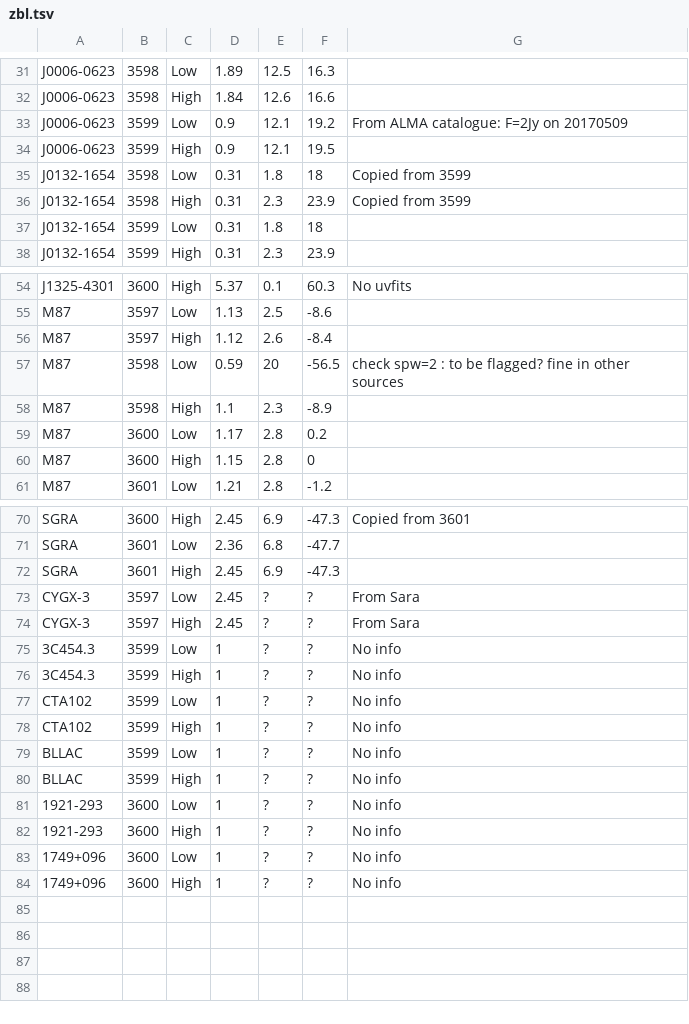
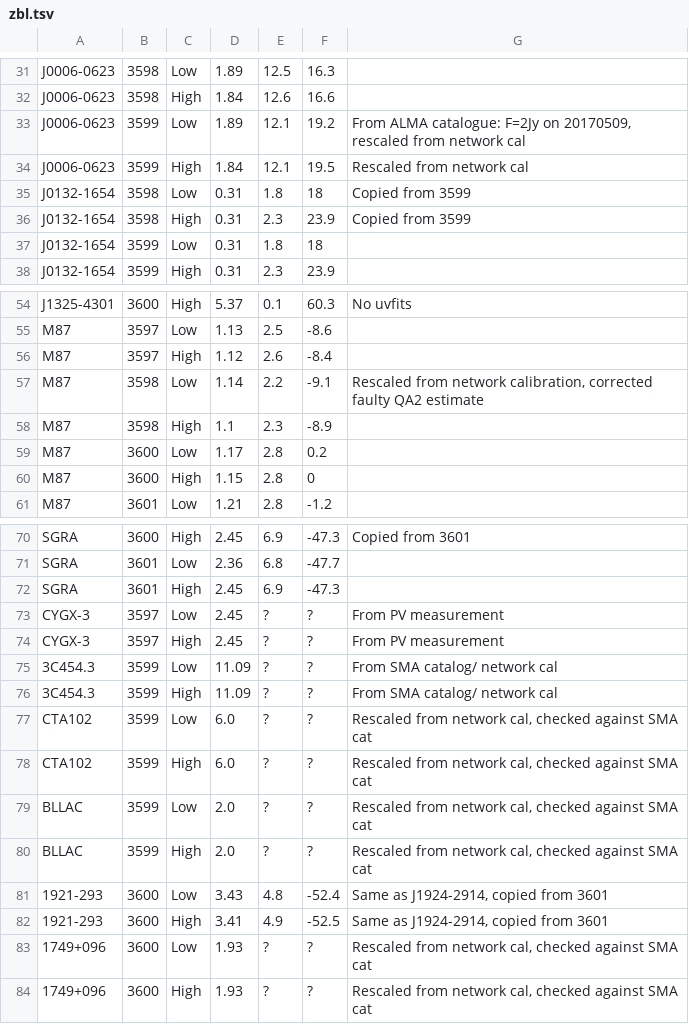
Before and after one commit to sao-eht/ehthops, a TSV file: dev-template/hops-lo/8.+netcal/zbl.tsv, drawn as a sheet; only a part is shown, gaps mark what is left out.

Commit message:
Update zbl.tsv

```diff
--- a/dev-template/hops-lo/8.+netcal/zbl.tsv
+++ b/dev-template/hops-lo/8.+netcal/zbl.tsv
@@ -32,4 +32,4 @@ J0006-0623	3598	Low	1.89	12.5	16.3
 J0006-0623	3598	High	1.84	12.6	16.6	
-J0006-0623	3599	Low	0.9	12.1	19.2	From ALMA catalogue: F=2Jy on 20170509
-J0006-0623	3599	High	0.9	12.1	19.5	
+J0006-0623	3599	Low	1.89	12.1	19.2	From ALMA catalogue: F=2Jy on 20170509, rescaled from network cal
+J0006-0623	3599	High	1.84	12.1	19.5	Rescaled from network cal
 J0132-1654	3598	Low	0.31	1.8	18	Copied from 3599
@@ -56,3 +56,3 @@ M87	3597	Low	1.13	2.5	-8.6
 M87	3597	High	1.12	2.6	-8.4	
-M87	3598	Low	0.59	20	-56.5	check spw=2 : to be flagged? fine in other sources
+M87	3598	Low	1.14	2.2	-9.1	Rescaled from network calibration, corrected faulty QA2 estimate
 M87	3598	High	1.1	2.3	-8.9	
@@ -72,13 +72,13 @@ SGRA	3601	Low	2.36	6.8	-47.7
 SGRA	3601	High	2.45	6.9	-47.3	
-CYGX-3	3597	Low	2.45	?	?	From Sara
-CYGX-3	3597	High	2.45	?	?	From Sara
-3C454.3	3599	Low	1	?	?	No info
-3C454.3	3599	High	1	?	?	No info
-CTA102	3599	Low	1	?	?	No info
-CTA102	3599	High	1	?	?	No info
-BLLAC	3599	Low	1	?	?	No info
-BLLAC	3599	High	1	?	?	No info
-1921-293	3600	Low	1	?	?	No info
-1921-293	3600	High	1	?	?	No info
-1749+096	3600	Low	1	?	?	No info
-1749+096	3600	High	1	?	?	No info
+CYGX-3	3597	Low	2.45	?	?	From PV measurement
+CYGX-3	3597	High	2.45	?	?	From PV measurement
+3C454.3	3599	Low	11.09	?	?	From SMA catalog/ network cal
+3C454.3	3599	High	11.09	?	?	From SMA catalog/ network cal
+CTA102	3599	Low	6.0	?	?	Rescaled from network cal, checked against SMA cat
+CTA102	3599	High	6.0	?	?	Rescaled from network cal, checked against SMA cat
+BLLAC	3599	Low	2.0	?	?	Rescaled from network cal, checked against SMA cat
+BLLAC	3599	High	2.0	?	?	Rescaled from network cal, checked against SMA cat
+1921-293	3600	Low	3.43	4.8	-52.4	Same as J1924-2914, copied from 3601
+1921-293	3600	High	3.41	4.9	-52.5	Same as J1924-2914, copied from 3601
+1749+096	3600	Low	1.93	?	?	Rescaled from network cal, checked against SMA cat
+1749+096	3600	High	1.93	?	?	Rescaled from network cal, checked against SMA cat
```
